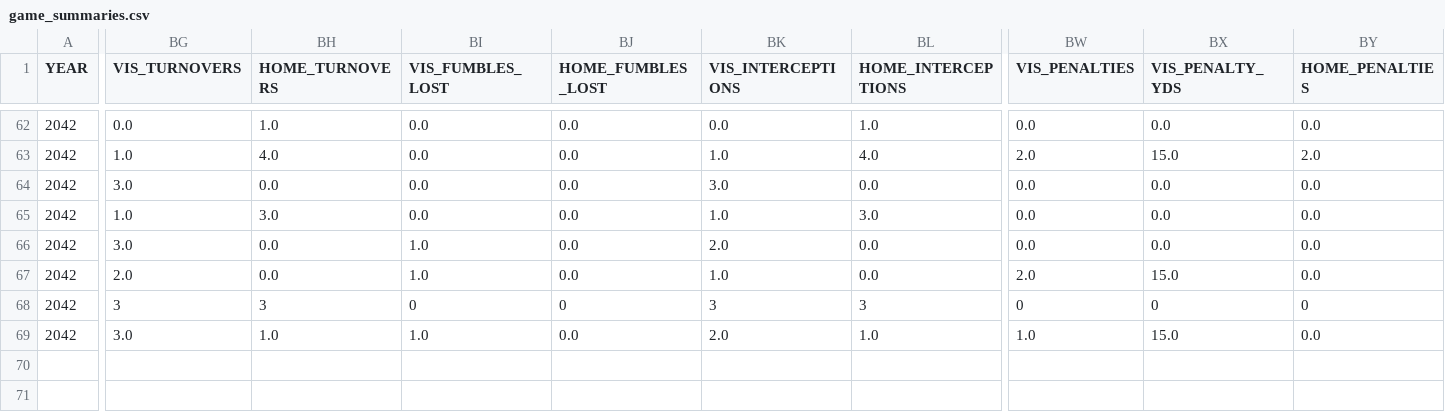
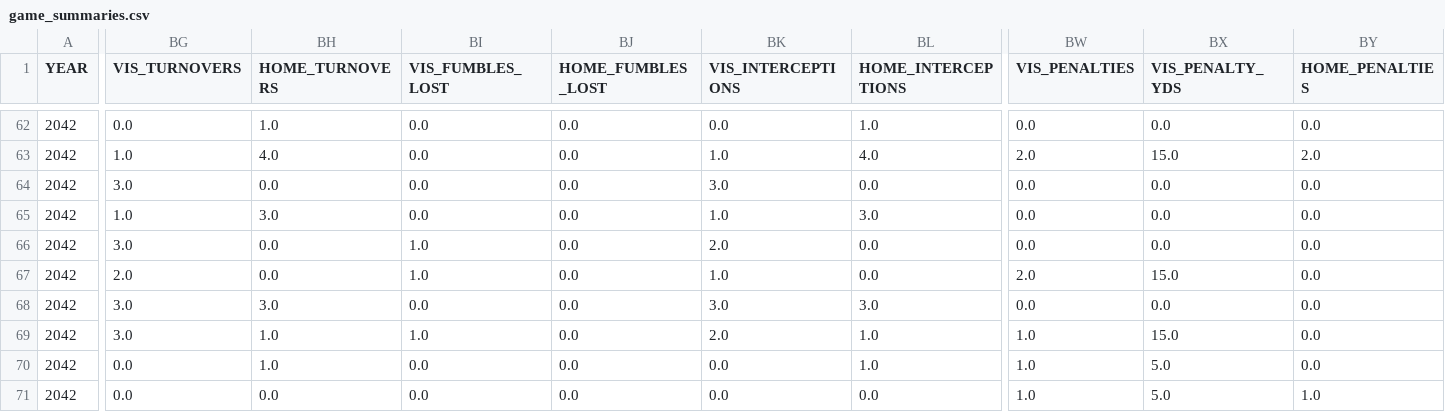
Before and after one commit to Stegs27/CFB_Dynasty_App, a CSV file: game_summaries.csv, drawn as a sheet; only a part is shown, gaps mark what is left out; rows hold the shown columns only; the diff covers the shown part only; the diff names each change by its address in the sheet, - before the commit and + after, or states it on an @@ line.

```diff
--- a/game_summaries.csv
+++ b/game_summaries.csv
-BG68 (VIS_TURNOVERS): 3
+BG68 (VIS_TURNOVERS): 3.0
-BH68 (HOME_TURNOVERS): 3
+BH68 (HOME_TURNOVERS): 3.0
-BI68 (VIS_FUMBLES_LOST): 0
+BI68 (VIS_FUMBLES_LOST): 0.0
-BJ68 (HOME_FUMBLES_LOST): 0
+BJ68 (HOME_FUMBLES_LOST): 0.0
-BK68 (VIS_INTERCEPTIONS): 3
+BK68 (VIS_INTERCEPTIONS): 3.0
-BL68 (HOME_INTERCEPTIONS): 3
+BL68 (HOME_INTERCEPTIONS): 3.0
-BW68 (VIS_PENALTIES): 0
+BW68 (VIS_PENALTIES): 0.0
-BX68 (VIS_PENALTY_YDS): 0
+BX68 (VIS_PENALTY_YDS): 0.0
-BY68 (HOME_PENALTIES): 0
+BY68 (HOME_PENALTIES): 0.0
+row 70: 2042 | 0.0 | 1.0 | 0.0 | 0.0 | 0.0 | 1.0 | 1.0 | 5.0 | 0.0
+row 71: 2042 | 0.0 | 0.0 | 0.0 | 0.0 | 0.0 | 0.0 | 1.0 | 5.0 | 1.0
```
Also changed, not shown: 1 edited cell elsewhere in this file, CFPbracketresults.csv, nfl_standings_history.csv, 5 other files.
